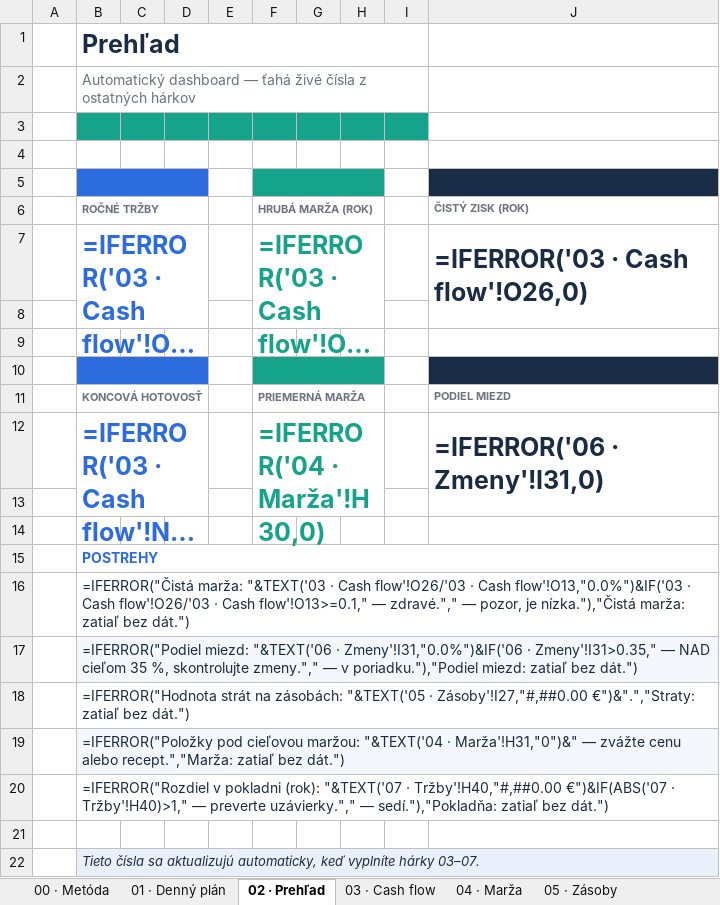
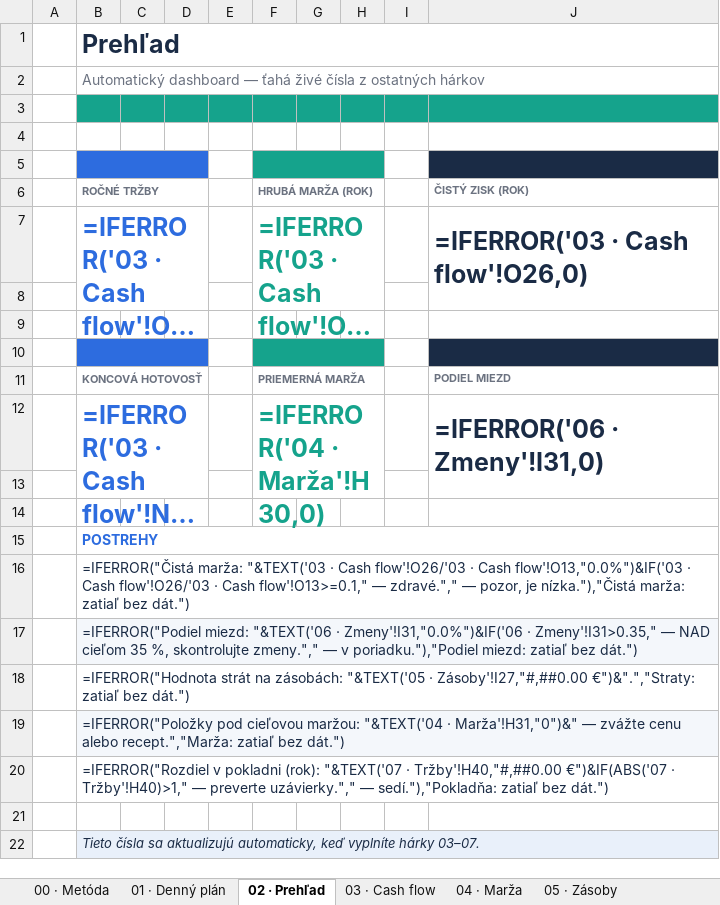
Before and after one commit to TicodeB/NeuroHive, an Excel workbook: asset-forge/products/P2_SK_Hospitality_Premium.xlsx, sheet 02 · Prehľad, drawn as a sheet; long unchanged cells end in …; values as stored, in another font and other column widths than the file's, no borders; formulas without a stored value are shown as written; conditional formats not drawn; the diff names each change by its address in the sheet, - before the commit and + after, or states it on an @@ line.

```diff
--- a/asset-forge/products/P2_SK_Hospitality_Premium.xlsx (sheet 02 · Prehľad)
+++ b/asset-forge/products/P2_SK_Hospitality_Premium.xlsx (sheet 02 · Prehľad)
-B1:I1 merged
+B1:J1 merged
-B2:I2 merged
+B2:J2 merged
-J3 fill: none
+J3 fill: #15A38C
```
Also changed, not shown: 7 other files.
